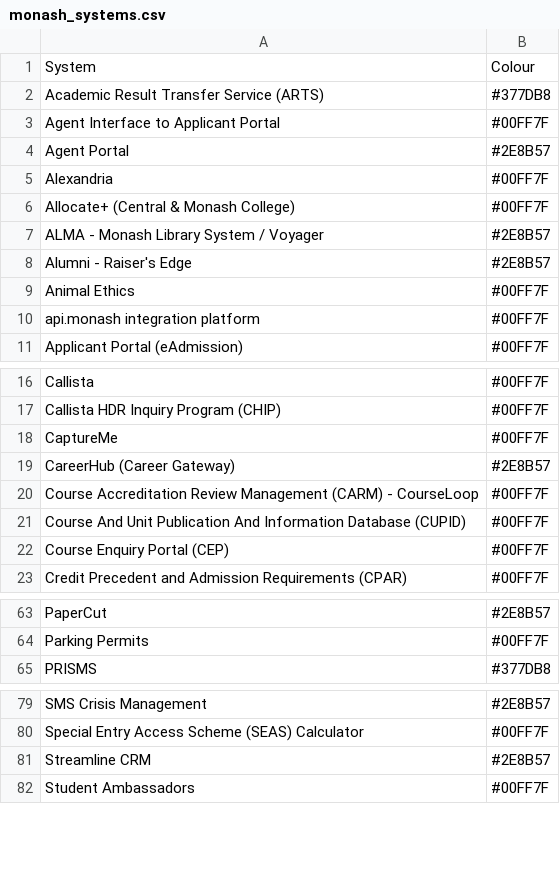
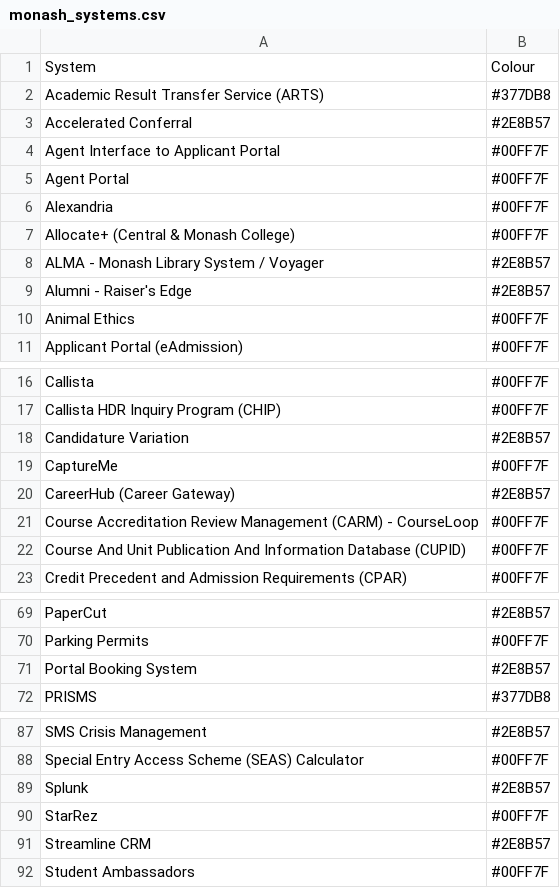
Before and after one commit to dmalagal/Integration_Repo, a CSV file: monash_systems.csv, drawn as a sheet; only a part is shown, gaps mark what is left out; removed rows and columns are numbered as before the commit, all else as after; the diff covers the shown part only; the diff names each change by its address in the sheet, - before the commit and + after, or states it on an @@ line.

```diff
--- a/monash_systems.csv
+++ b/monash_systems.csv
+row 3: Accelerated Conferral | #2E8B57
-B5: #2E8B57
+B5: #00FF7F
-row 10: api.monash integration platform | #00FF7F
+row 18: Candidature Variation | #2E8B57
-row 22: Course Enquiry Portal (CEP) | #00FF7F
+row 71: Portal Booking System | #2E8B57
+row 89: Splunk | #2E8B57
+row 90: StarRez | #00FF7F
```
Also changed, not shown: 10 added rows elsewhere in this file.
